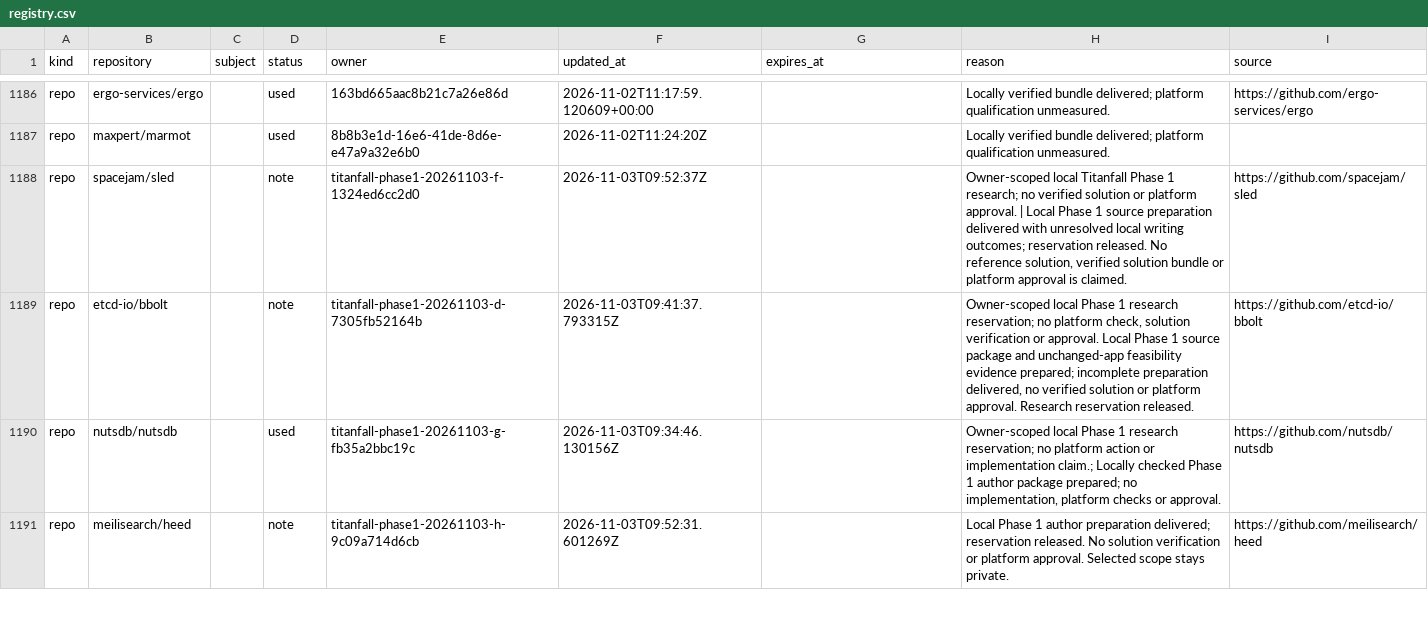
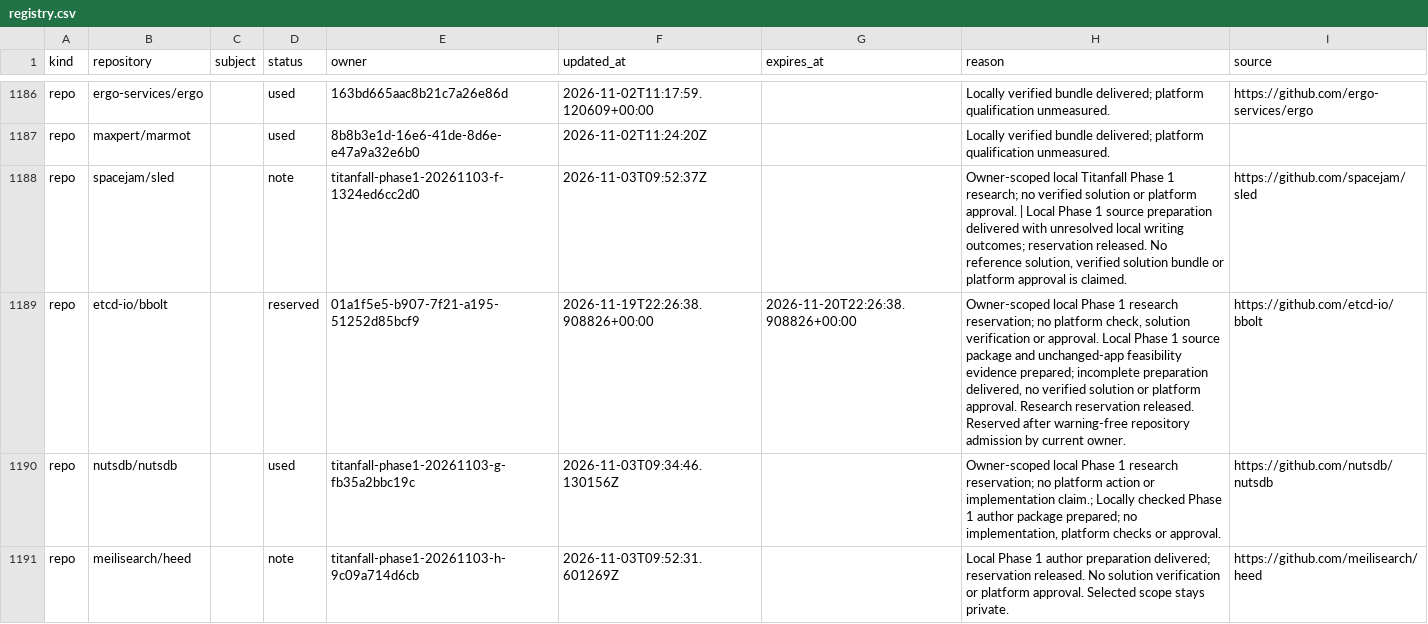
Before and after one commit to samridh-girdhar/disallowed-repos, a CSV file: registry.csv, drawn as a sheet; only a part is shown, gaps mark what is left out.

Commit message:
Reserve bbolt for transactional data research

```diff
--- a/registry.csv
+++ b/registry.csv
@@ -1188,3 +1188,3 @@ repo,maxpert/marmot,,used,8b8b3e1d-16e6-41de-8d6e-e47a9a32e6b0,2026-11-02T11:24:
 repo,spacejam/sled,,note,titanfall-phase1-20261103-f-1324ed6cc2d0,2026-11-03T09:52:37Z,,"Owner-scoped local Titanfall Phase 1 research; no verified solution or platform approval. | Local Phase 1 source preparation delivered with unresolved local writing outcomes; reservation released. No reference solution, verified solution bundle or platform approval is claimed.",https://github.com/spacejam/sled
-repo,etcd-io/bbolt,,note,titanfall-phase1-20261103-d-7305fb52164b,2026-11-03T09:41:37.793315Z,,"Owner-scoped local Phase 1 research reservation; no platform check, solution verification or approval. Local Phase 1 source package and unchanged-app feasibility evidence prepared; incomplete preparation delivered, no verified solution or platform approval. Research reservation released.",https://github.com/etcd-io/bbolt
+repo,etcd-io/bbolt,,reserved,01a1f5e5-b907-7f21-a195-51252d85bcf9,2026-11-19T22:26:38.908826+00:00,2026-11-20T22:26:38.908826+00:00,"Owner-scoped local Phase 1 research reservation; no platform check, solution verification or approval. Local Phase 1 source package and unchanged-app feasibility evidence prepared; incomplete preparation delivered, no verified solution or platform approval. Research reservation released. Reserved after warning-free repository admission by current owner.",https://github.com/etcd-io/bbolt
 repo,nutsdb/nutsdb,,used,titanfall-phase1-20261103-g-fb35a2bbc19c,2026-11-03T09:34:46.130156Z,,"Owner-scoped local Phase 1 research reservation; no platform action or implementation claim.; Locally checked Phase 1 author package prepared; no implementation, platform checks or approval.",https://github.com/nutsdb/nutsdb
```
